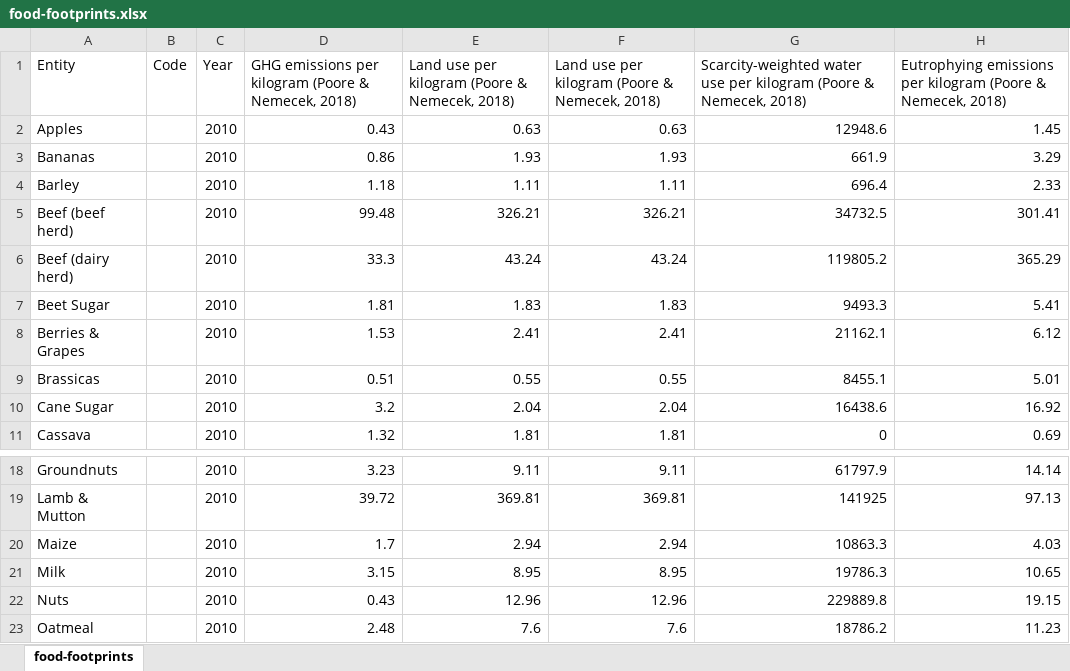
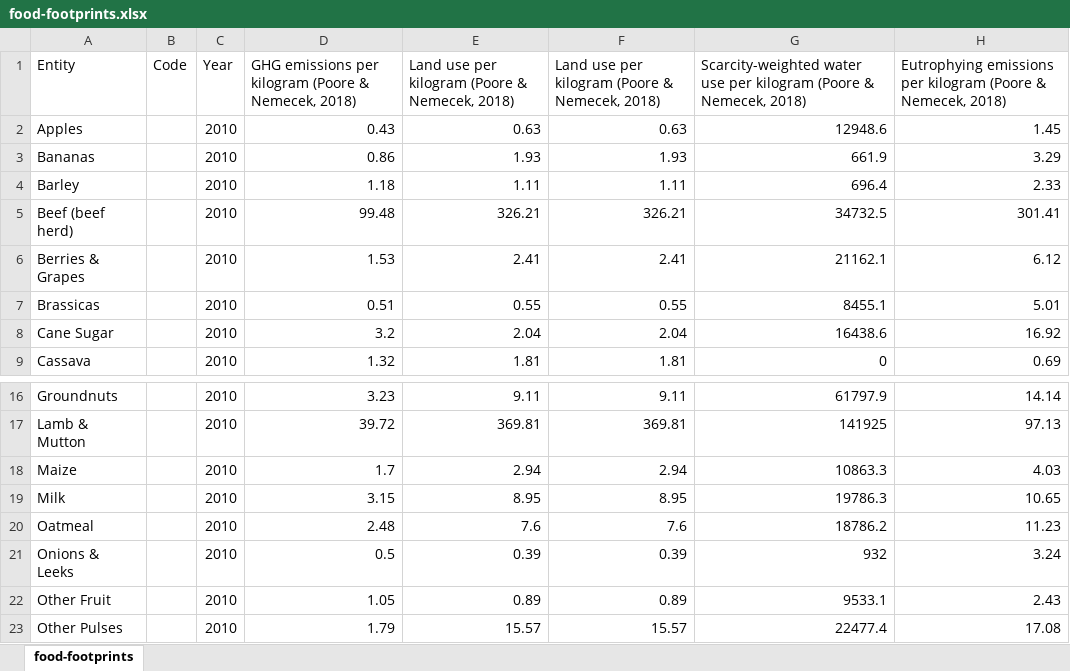
Before and after one commit to fs-bullard/why-did-the-chicken-cross-the-globe, an Excel workbook: project/DB/food-footprints.xlsx, sheet food-footprints, drawn as a sheet; only a part is shown, gaps mark what is left out; the shorter side is filled out with more unchanged rows; values as stored, in another font and other column widths than the file's, no borders; the diff names each change by its address in the sheet, - before the commit and + after, or states it on an @@ line.

```diff
--- a/project/DB/food-footprints.xlsx (sheet food-footprints)
+++ b/project/DB/food-footprints.xlsx (sheet food-footprints)
-row 6: Beef (dairy herd) |  | 2010 | 33.3 | 43.24 | 43.24 | 119805.2 | 365.29
-row 7: Beet Sugar |  | 2010 | 1.81 | 1.83 | 1.83 | 9493.3 | 5.41
-row 22: Nuts |  | 2010 | 0.43 | 12.96 | 12.96 | 229889.8 | 19.15
```
Also changed, not shown: project/DB/recipe_database.xlsx, 1 other file.
